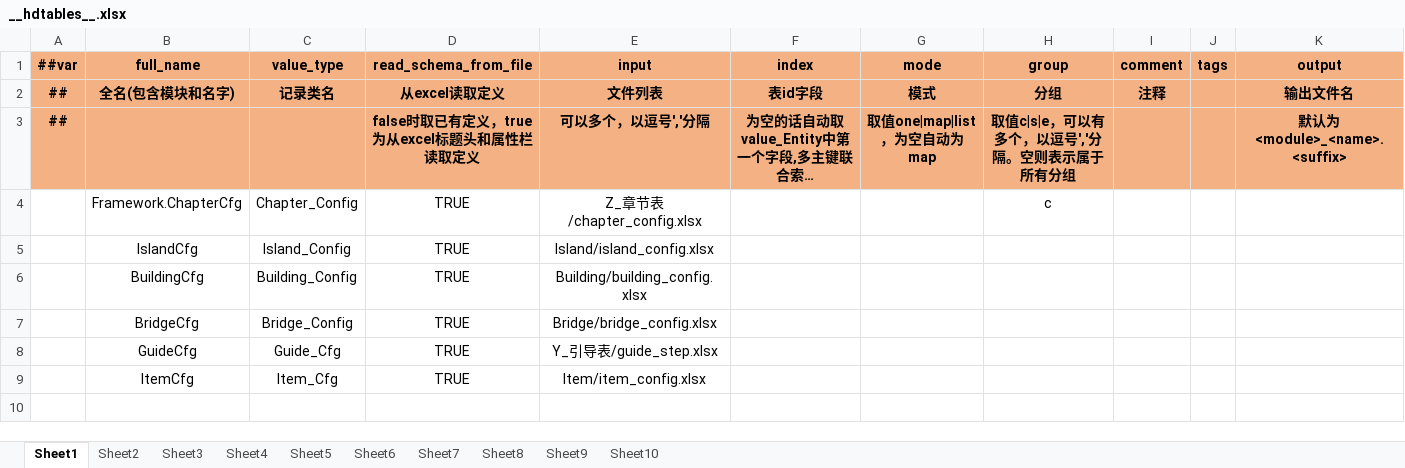
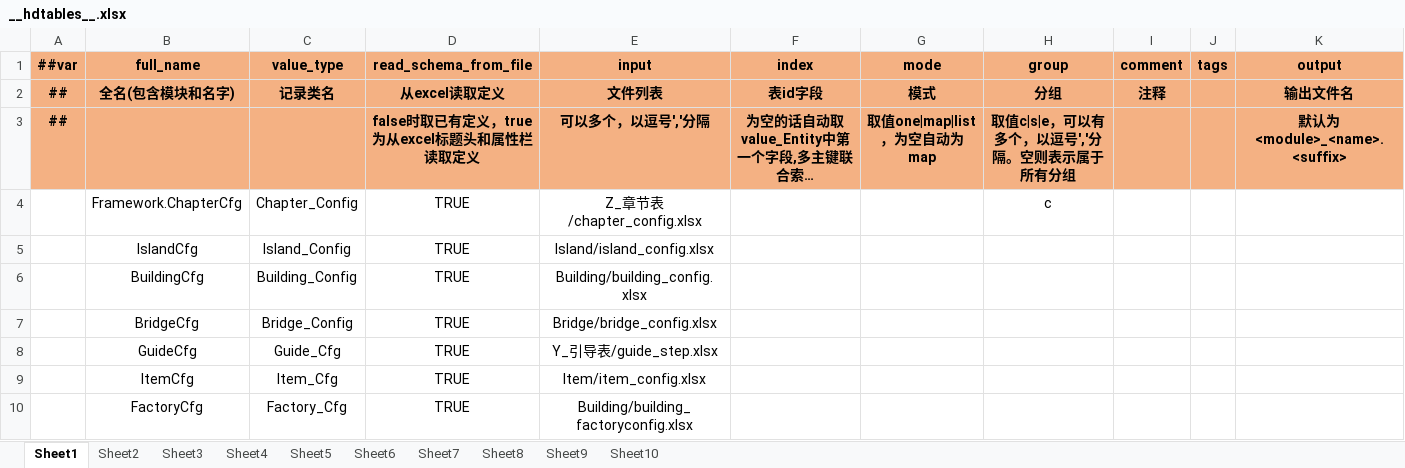
Before and after one commit to Antalise617/AIRead, an Excel workbook: LubanTools/DesignerConfigs/Datas/__hdtables__.xlsx, sheet Sheet1, drawn as a sheet; long unchanged cells end in …; values as stored, in another font and other column widths than the file's, no borders; the diff names each change by its address in the sheet, - before the commit and + after, or states it on an @@ line.

```diff
--- a/LubanTools/DesignerConfigs/Datas/__hdtables__.xlsx (sheet Sheet1)
+++ b/LubanTools/DesignerConfigs/Datas/__hdtables__.xlsx (sheet Sheet1)
+row 10:  | FactoryCfg | Factory_Cfg | TRUE | Building/building_factoryconfig.xlsx
```
Also changed, not shown: LubanTools/DesignerConfigs/Datas/Building/building_config.xlsx, LubanTools/DesignerConfigs/Datas/__enums__.xlsx, 16 other files.
